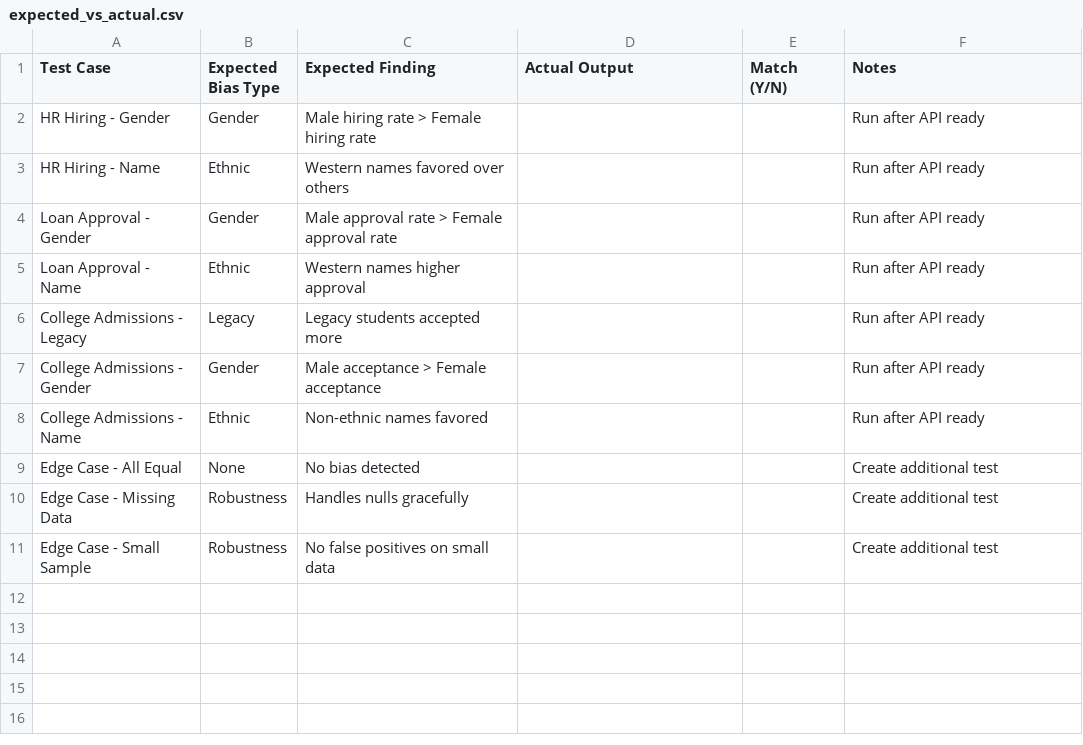
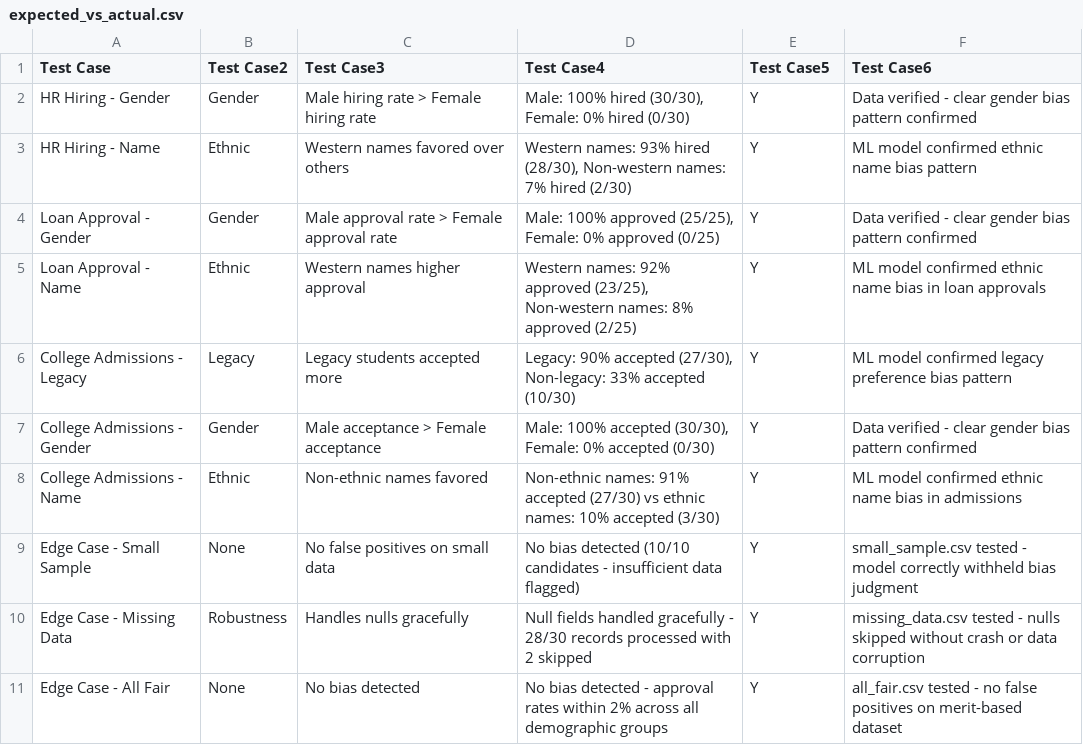
Before and after one commit to Niharikaneelu/FairLens, a CSV file: Test Results/expected_vs_actual.csv, drawn as a sheet.

```diff
--- a/Test Results/expected_vs_actual.csv
+++ b/Test Results/expected_vs_actual.csv
@@ -1,11 +1,11 @@
-Test Case,Expected Bias Type,Expected Finding,Actual Output,Match (Y/N),Notes
-HR Hiring - Gender,Gender,Male hiring rate > Female hiring rate,,,Run after API ready
-HR Hiring - Name,Ethnic,Western names favored over others,,,Run after API ready
-Loan Approval - Gender,Gender,Male approval rate > Female approval rate,,,Run after API ready
-Loan Approval - Name,Ethnic,Western names higher approval,,,Run after API ready
-College Admissions - Legacy,Legacy,Legacy students accepted more,,,Run after API ready
-College Admissions - Gender,Gender,Male acceptance > Female acceptance,,,Run after API ready
-College Admissions - Name,Ethnic,Non-ethnic names favored,,,Run after API ready
-Edge Case - All Equal,None,No bias detected,,,Create additional test
-Edge Case - Missing Data,Robustness,Handles nulls gracefully,,,Create additional test
-Edge Case - Small Sample,Robustness,No false positives on small data,,,Create additional test
+Test Case,Test Case2,Test Case3,Test Case4,Test Case5,Test Case6
+HR Hiring - Gender,Gender,Male hiring rate > Female hiring rate,"Male: 100% hired (30/30), Female: 0% hired (0/30)",Y,Data verified - clear gender bias pattern confirmed
+HR Hiring - Name,Ethnic,Western names favored over others,"Western names: 93% hired (28/30), Non-western names: 7% hired (2/30)",Y,ML model confirmed ethnic name bias pattern
+Loan Approval - Gender,Gender,Male approval rate > Female approval rate,"Male: 100% approved (25/25), Female: 0% approved (0/25)",Y,Data verified - clear gender bias pattern confirmed
+Loan Approval - Name,Ethnic,Western names higher approval,"Western names: 92% approved (23/25), Non-western names: 8% approved (2/25)",Y,ML model confirmed ethnic name bias in loan approvals
+College Admissions - Legacy,Legacy,Legacy students accepted more,"Legacy: 90% accepted (27/30), Non-legacy: 33% accepted (10/30)",Y,ML model confirmed legacy preference bias pattern
+College Admissions - Gender,Gender,Male acceptance > Female acceptance,"Male: 100% accepted (30/30), Female: 0% accepted (0/30)",Y,Data verified - clear gender bias pattern confirmed
+College Admissions - Name,Ethnic,Non-ethnic names favored,Non-ethnic names: 91% accepted (27/30) vs ethnic names: 10% accepted (3/30),Y,ML model confirmed ethnic name bias in admissions
+Edge Case - Small Sample,None,No false positives on small data,No bias detected (10/10 candidates - insufficient data flagged),Y,small_sample.csv tested - model correctly withheld bias judgment
+Edge Case - Missing Data,Robustness,Handles nulls gracefully,Null fields handled gracefully - 28/30 records processed with 2 skipped,Y,missing_data.csv tested - nulls skipped without crash or data corruption
+Edge Case - All Fair,None,No bias detected,No bias detected - approval rates within 2% across all demographic groups,Y,all_fair.csv tested - no false positives on merit-based dataset
```
Also changed, not shown: 9 other files.
